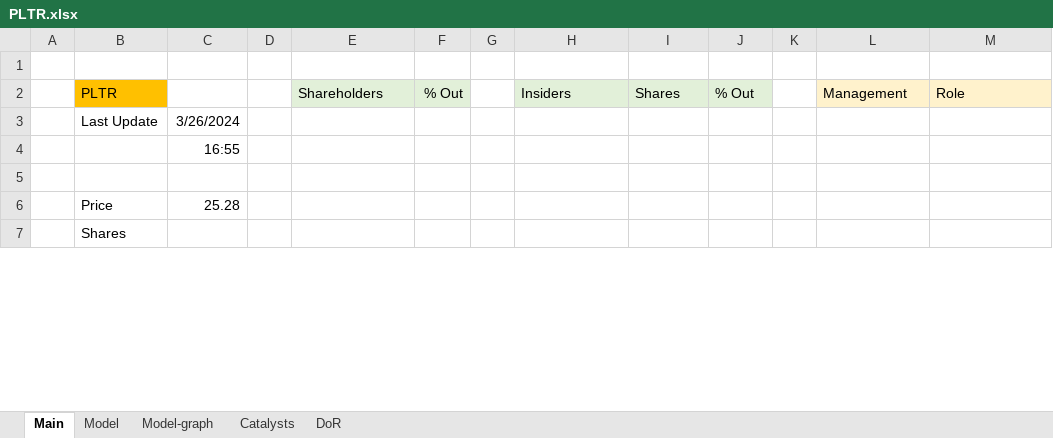
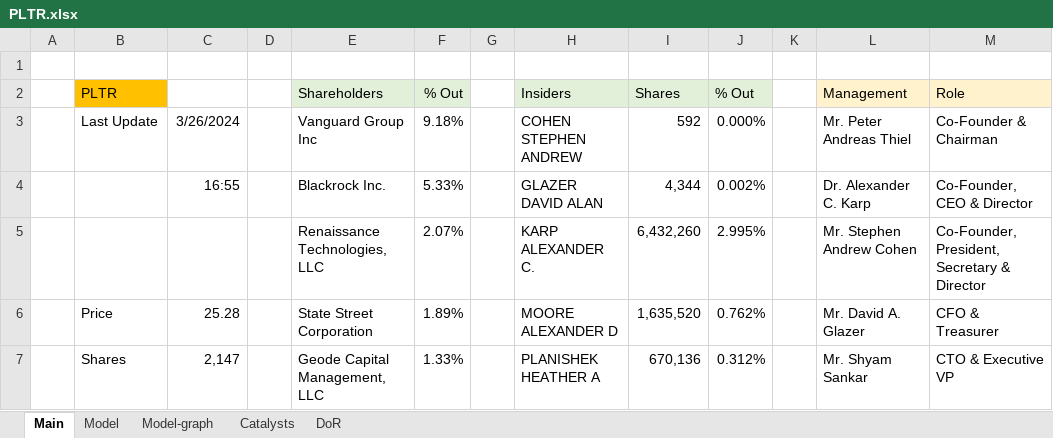
Before and after one commit to simonburghardt1/models, an Excel workbook: PLTR.xlsx, sheet Main, drawn as a sheet; only a part is shown; values as stored, in another font and other column widths than the file's, no borders; removed rows and columns are numbered as before the commit, all else as after; rows hold the shown columns only; the diff covers the shown part only; the diff names each change by its address in the sheet, - before the commit and + after, or states it on an @@ line.

```diff
--- a/PLTR.xlsx (sheet Main)
+++ b/PLTR.xlsx (sheet Main)
-E3 (Shareholders): (empty)
+E3 (Shareholders): Vanguard Group Inc
-F3 (% Out): (empty)
+F3 (% Out): 9.18%
-H3 (Insiders): (empty)
+H3 (Insiders): COHEN STEPHEN ANDREW
-I3 (Shares): (empty)
+I3 (Shares): 592
-J3 (% Out): (empty)
+J3 (% Out): 0.000%
-L3 (Management): (empty)
+L3 (Management): Mr. Peter Andreas Thiel
-M3 (Role): (empty)
+M3 (Role): Co-Founder & Chairman
-row 4:  |  | 16:55
-row 4: (empty)
+row 4:  |  | 16:55 |  | Blackrock Inc. | 5.33% |  | GLAZER DAVID ALAN | 4,344 | 0.002% |  | Dr. Alexander C. Karp | Co-Founder, CEO & Director
+row 5:  |  |  |  | Renaissance Technologies, LLC | 2.07% |  | KARP ALEXANDER C. | 6,432,260 | 2.995% |  | Mr. Stephen Andrew Cohen | Co-Founder, President, Secretary & Director
-E6 (Shareholders): (empty)
+E6 (Shareholders): State Street Corporation
-F6 (% Out): (empty)
+F6 (% Out): 1.89%
-H6 (Insiders): (empty)
+H6 (Insiders): MOORE ALEXANDER D
-I6 (Shares): (empty)
+I6 (Shares): 1,635,520
-J6 (% Out): (empty)
+J6 (% Out): 0.762%
-L6 (Management): (empty)
+L6 (Management): Mr. David A. Glazer
-M6 (Role): (empty)
+M6 (Role): CFO & Treasurer
-C7: (empty)
+C7: 2,147
-E7 (Shareholders): (empty)
+E7 (Shareholders): Geode Capital Management, LLC
-F7 (% Out): (empty)
+F7 (% Out): 1.33%
-H7 (Insiders): (empty)
+H7 (Insiders): PLANISHEK HEATHER A
-I7 (Shares): (empty)
+I7 (Shares): 670,136
-J7 (% Out): (empty)
+J7 (% Out): 0.312%
-L7 (Management): (empty)
+L7 (Management): Mr. Shyam Sankar
-M7 (Role): (empty)
+M7 (Role): CTO & Executive VP
```
Also changed, not shown: 57 edited cells elsewhere in this sheet, sheet Model, formulas that keep their value, charts or pictures, x_template.xlsx.
